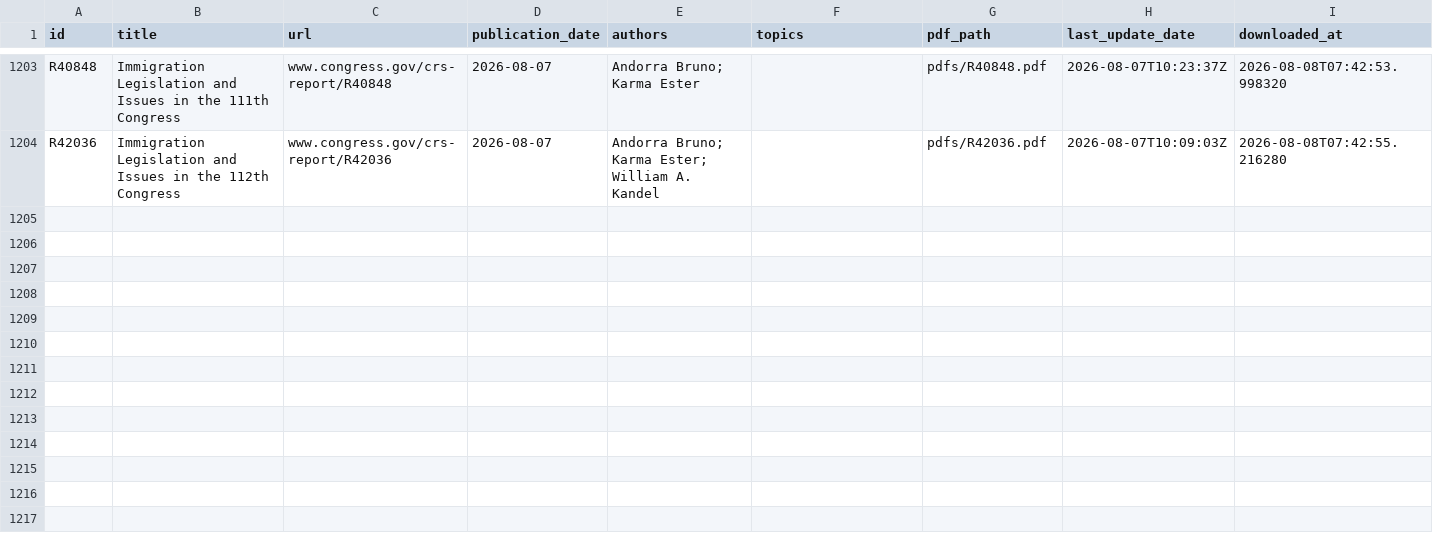
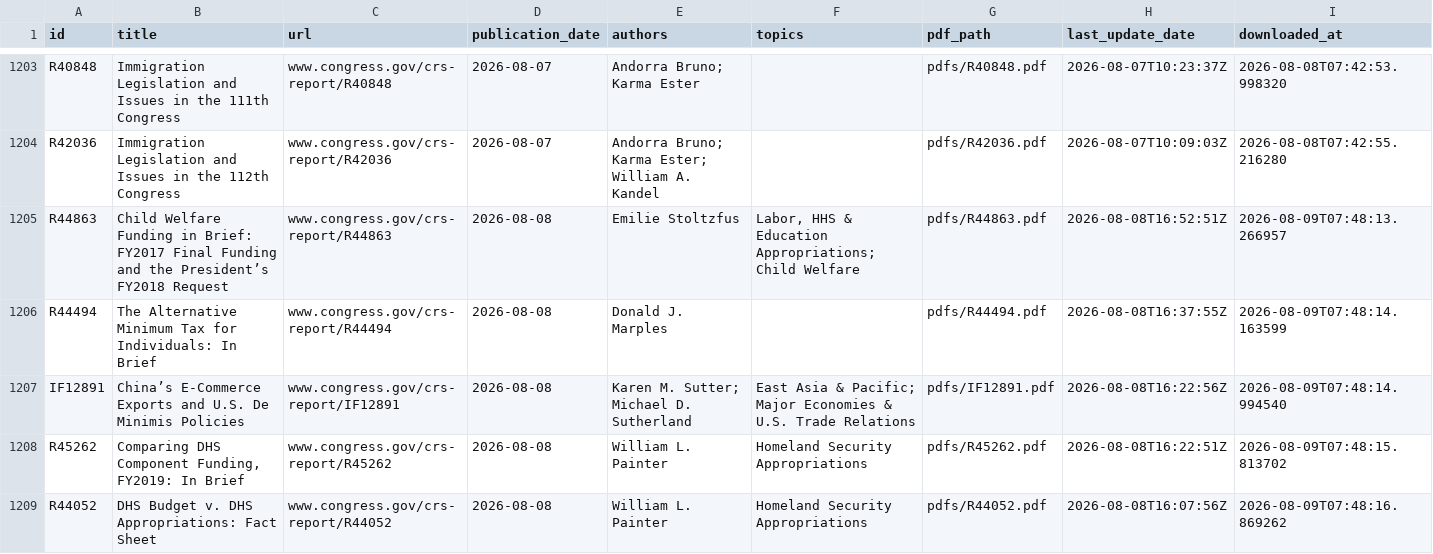
Before and after one commit to ProfAmiot/crs-downloader, a CSV file: data/metadata.csv, drawn as a sheet; only a part is shown, gaps mark what is left out; the diff covers the shown part only.

```diff
--- a/data/metadata.csv
+++ b/data/metadata.csv
@@ -1204 +1204,6 @@ R40848,Immigration Legislation and Issues in the 111th Congress,www.congress.gov
 R42036,Immigration Legislation and Issues in the 112th Congress,www.congress.gov/crs-report/R42036,2026-08-07,Andorra Bruno; Karma Ester; William A. Kandel,,pdfs/R42036.pdf,2026-08-07T10:09:03Z,2026-08-08T07:42:55.216280
+R44863,Child Welfare Funding in Brief: FY2017 Final Funding and the President’s FY2018 Request,www.congress.gov/crs-report/R44863,2026-08-08,Emilie Stoltzfus,"Labor, HHS & Education Appropriations; Child Welfare",pdfs/R44863.pdf,2026-08-08T16:52:51Z,2026-08-09T07:48:13.266957
+R44494,The Alternative Minimum Tax for Individuals: In Brief,www.congress.gov/crs-report/R44494,2026-08-08,Donald J. Marples,,pdfs/R44494.pdf,2026-08-08T16:37:55Z,2026-08-09T07:48:14.163599
+IF12891,China’s E-Commerce Exports and U.S. De Minimis Policies,www.congress.gov/crs-report/IF12891,2026-08-08,Karen M. Sutter; Michael D. Sutherland,East Asia & Pacific; Major Economies & U.S. Trade Relations,pdfs/IF12891.pdf,2026-08-08T16:22:56Z,2026-08-09T07:48:14.994540
+R45262,"Comparing DHS Component Funding, FY2019: In Brief",www.congress.gov/crs-report/R45262,2026-08-08,William L. Painter,Homeland Security Appropriations,pdfs/R45262.pdf,2026-08-08T16:22:51Z,2026-08-09T07:48:15.813702
+R44052,DHS Budget v. DHS Appropriations: Fact Sheet,www.congress.gov/crs-report/R44052,2026-08-08,William L. Painter,Homeland Security Appropriations,pdfs/R44052.pdf,2026-08-08T16:07:56Z,2026-08-09T07:48:16.869262
```
Also changed, not shown: 15 added rows elsewhere in this file, 1 other file.
